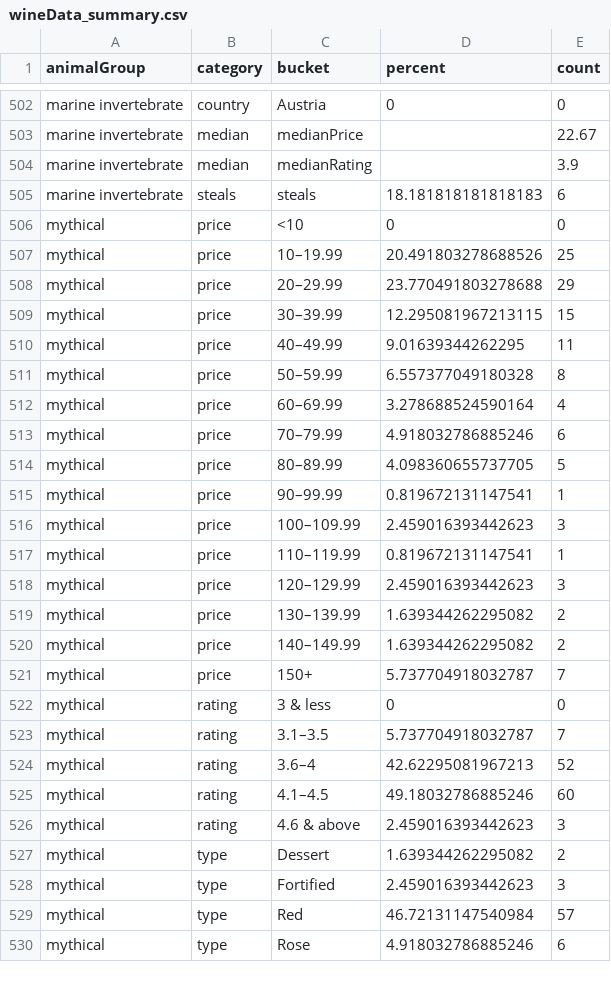
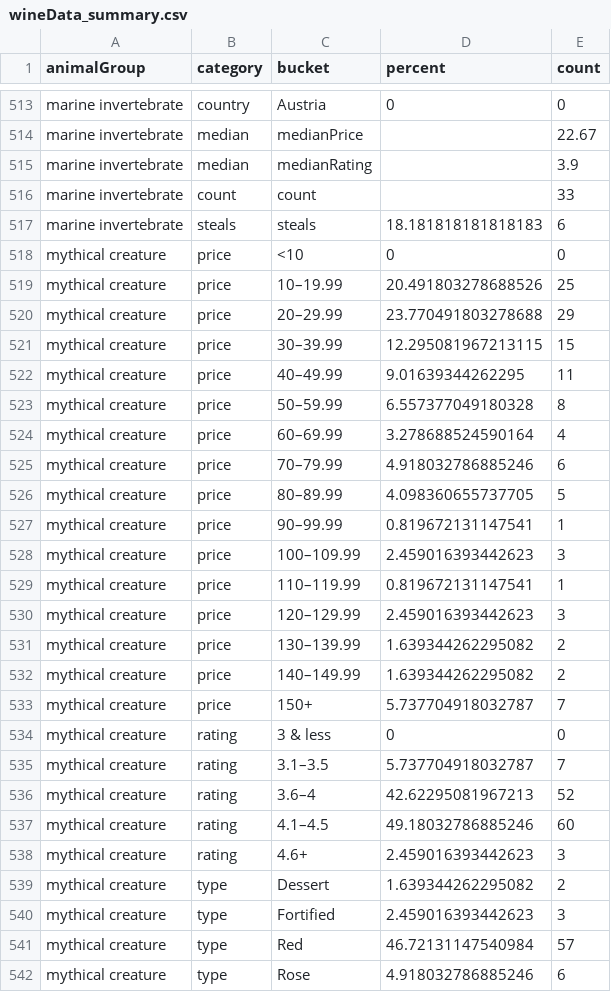
Before and after one commit to the-pudding/wine-animals, a CSV file: src/data/wineData_summary.csv, drawn as a sheet; only a part is shown, gaps mark what is left out; the diff covers the shown part only.

```diff
--- a/src/data/wineData_summary.csv
+++ b/src/data/wineData_summary.csv
@@ -504,27 +515,28 @@ marine invertebrate,median,medianPrice,,22.67
 marine invertebrate,median,medianRating,,3.9
+marine invertebrate,count,count,,33
 marine invertebrate,steals,steals,18.181818181818183,6
-mythical,price,<10,0,0
-mythical,price,10–19.99,20.491803278688526,25
-mythical,price,20–29.99,23.770491803278688,29
-mythical,price,30–39.99,12.295081967213115,15
-mythical,price,40–49.99,9.01639344262295,11
-mythical,price,50–59.99,6.557377049180328,8
-mythical,price,60–69.99,3.278688524590164,4
-mythical,price,70–79.99,4.918032786885246,6
-mythical,price,80–89.99,4.098360655737705,5
-mythical,price,90–99.99,0.819672131147541,1
-mythical,price,100–109.99,2.459016393442623,3
-mythical,price,110–119.99,0.819672131147541,1
-mythical,price,120–129.99,2.459016393442623,3
-mythical,price,130–139.99,1.639344262295082,2
-mythical,price,140–149.99,1.639344262295082,2
-mythical,price,150+,5.737704918032787,7
-mythical,rating,3 & less,0,0
-mythical,rating,3.1–3.5,5.737704918032787,7
-mythical,rating,3.6–4,42.62295081967213,52
-mythical,rating,4.1–4.5,49.18032786885246,60
-mythical,rating,4.6 & above,2.459016393442623,3
-mythical,type,Dessert,1.639344262295082,2
-mythical,type,Fortified,2.459016393442623,3
-mythical,type,Red,46.72131147540984,57
-mythical,type,Rose,4.918032786885246,6
+mythical creature,price,<10,0,0
+mythical creature,price,10–19.99,20.491803278688526,25
+mythical creature,price,20–29.99,23.770491803278688,29
+mythical creature,price,30–39.99,12.295081967213115,15
+mythical creature,price,40–49.99,9.01639344262295,11
+mythical creature,price,50–59.99,6.557377049180328,8
+mythical creature,price,60–69.99,3.278688524590164,4
+mythical creature,price,70–79.99,4.918032786885246,6
+mythical creature,price,80–89.99,4.098360655737705,5
+mythical creature,price,90–99.99,0.819672131147541,1
+mythical creature,price,100–109.99,2.459016393442623,3
+mythical creature,price,110–119.99,0.819672131147541,1
+mythical creature,price,120–129.99,2.459016393442623,3
+mythical creature,price,130–139.99,1.639344262295082,2
+mythical creature,price,140–149.99,1.639344262295082,2
+mythical creature,price,150+,5.737704918032787,7
+mythical creature,rating,3 & less,0,0
+mythical creature,rating,3.1–3.5,5.737704918032787,7
+mythical creature,rating,3.6–4,42.62295081967213,52
+mythical creature,rating,4.1–4.5,49.18032786885246,60
+mythical creature,rating,4.6+,2.459016393442623,3
+mythical creature,type,Dessert,1.639344262295082,2
+mythical creature,type,Fortified,2.459016393442623,3
+mythical creature,type,Red,46.72131147540984,57
+mythical creature,type,Rose,4.918032786885246,6
```
Also changed, not shown: 19 added rows and 36 edited cells elsewhere in this file, src/data/wineData_birdSummary.csv, src/data/wineData_catSummary.csv, 12 other files.
